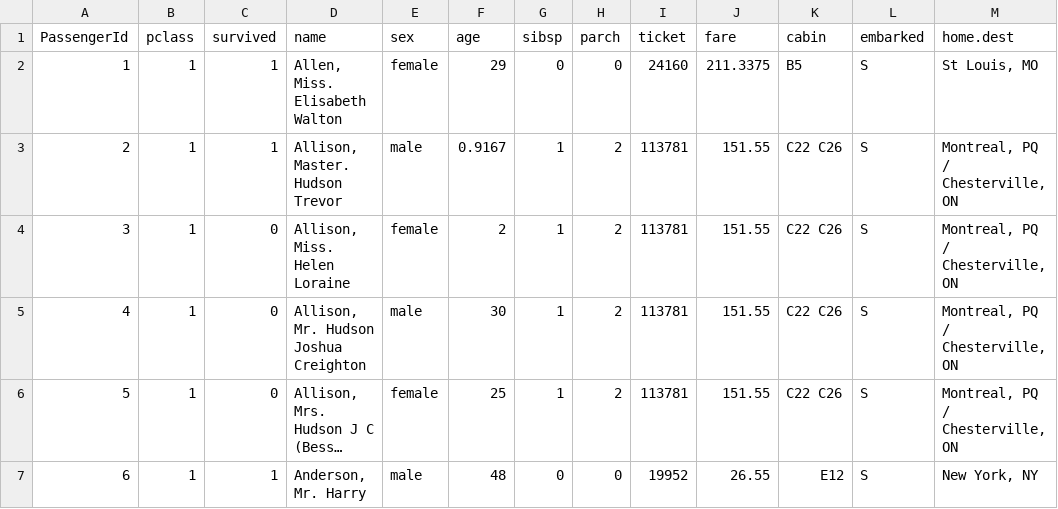
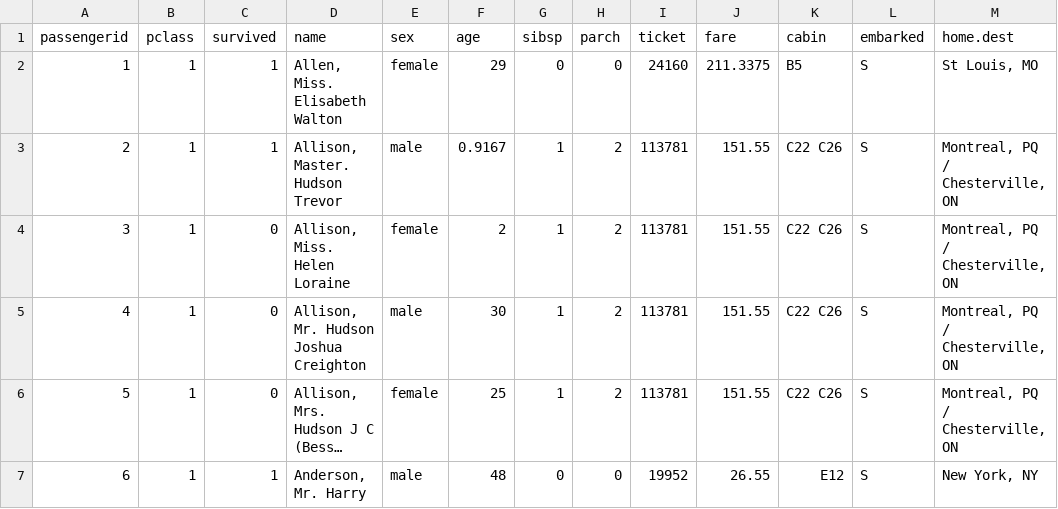
Before and after one commit to hayfordosmandata/DataBank, a CSV file: titanic_data.csv, drawn as a sheet; only a part is shown; long unchanged cells end in ….

Commit message:
Update titanic_data.csv

```diff
--- a/titanic_data.csv
+++ b/titanic_data.csv
@@ -1,2 +1,2 @@
-PassengerId,pclass,survived,name,sex,age,sibsp,parch,ticket,fare,cabin,embarked,home.dest
+passengerid,pclass,survived,name,sex,age,sibsp,parch,ticket,fare,cabin,embarked,home.dest
 1,1,1,"Allen, Miss. Elisabeth Walton",female,29,0,0,24160,211.3375,B5,S,"St Louis, MO"
```
